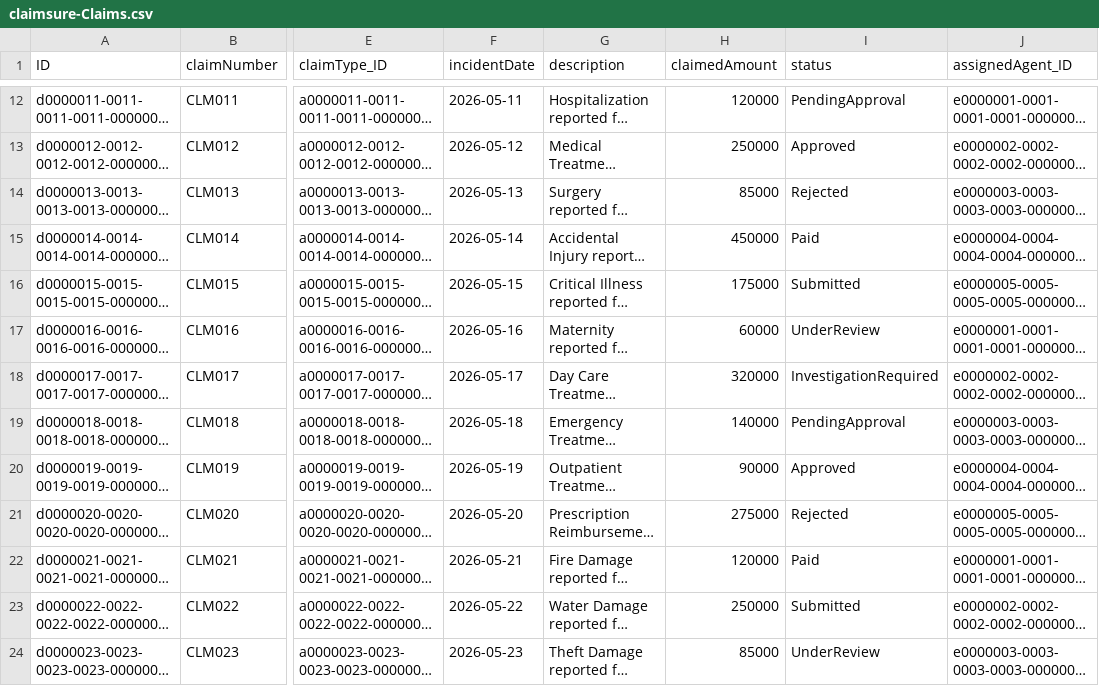
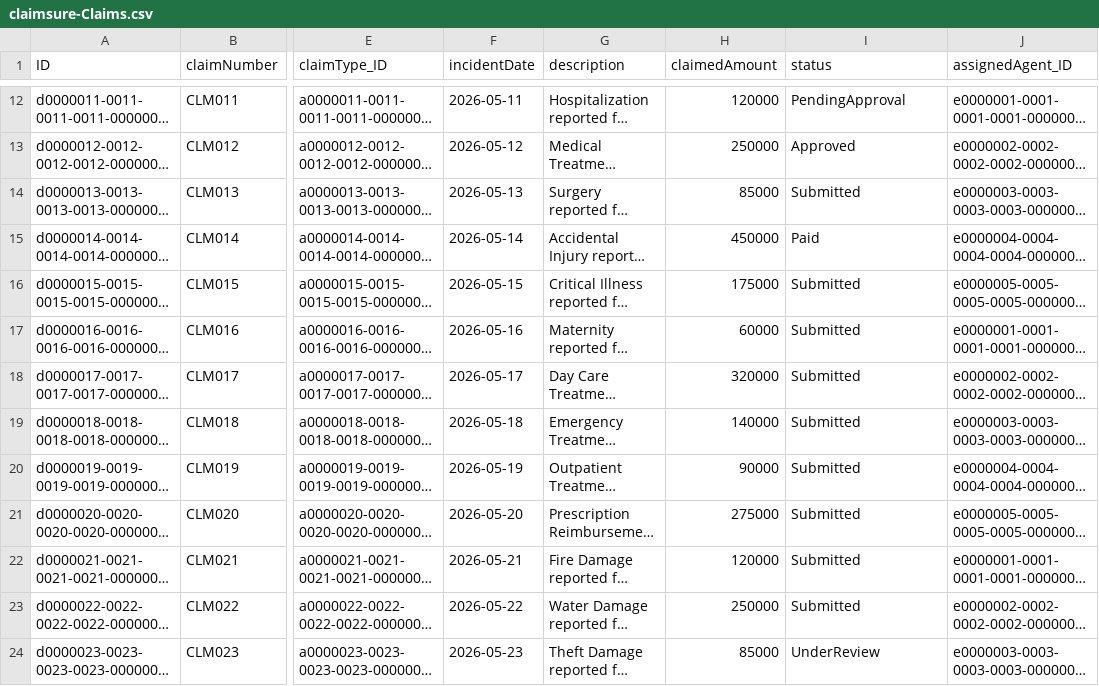
Before and after one commit to CoderShivi/Insurance_claim_management, a CSV file: db/data/claimsure-Claims.csv, drawn as a sheet; only a part is shown, gaps mark what is left out; long unchanged cells end in …; the diff names each change by its address in the sheet, - before the commit and + after, or states it on an @@ line.

```diff
--- a/db/data/claimsure-Claims.csv
+++ b/db/data/claimsure-Claims.csv
-I14 (status): Rejected
+I14 (status): Submitted
-I17 (status): UnderReview
+I17 (status): Submitted
-I18 (status): InvestigationRequired
+I18 (status): Submitted
-I19 (status): PendingApproval
+I19 (status): Submitted
-I20 (status): Approved
+I20 (status): Submitted
-I21 (status): Rejected
+I21 (status): Submitted
-I22 (status): Paid
+I22 (status): Submitted
```
Also changed, not shown: db/data/claimsure-Payouts.csv, 47 other files.
